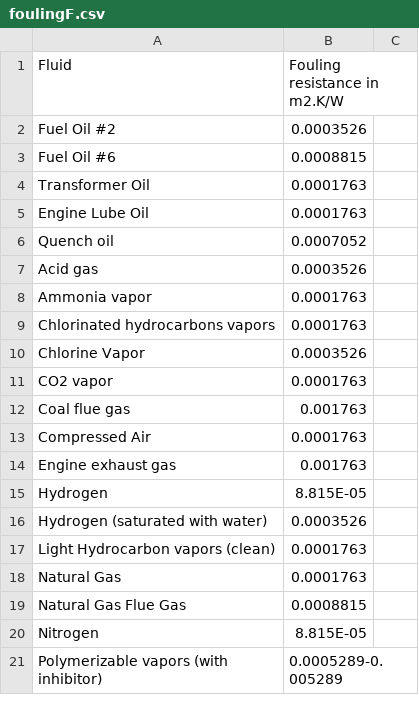
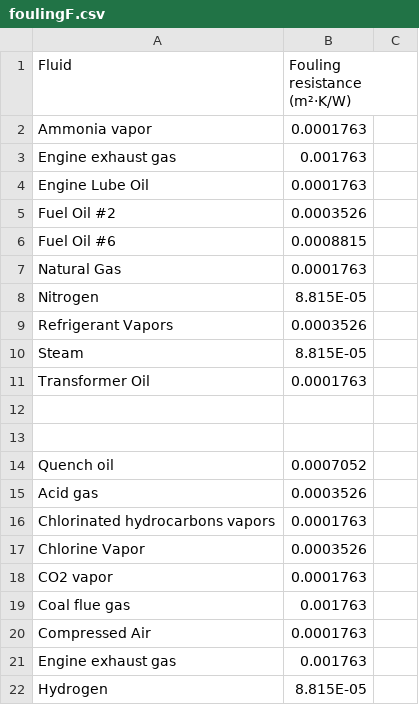
Before and after one commit to Chikanma681/chemQuest, a CSV file: scriptsFAST/scripts/foulingF.csv, drawn as a sheet; only a part is shown; the shorter side is filled out with more unchanged rows.

```diff
--- a/scriptsFAST/scripts/foulingF.csv
+++ b/scriptsFAST/scripts/foulingF.csv
@@ -1,9 +1,16 @@
-Fluid,Fouling resistance in m2.K/W
+Fluid,Fouling resistance (m²·K/W)
+Ammonia vapor,0.0001763
+Engine exhaust gas,0.001763
+Engine Lube Oil,0.0001763
 Fuel Oil #2,0.0003526
 Fuel Oil #6,0.0008815
+Natural Gas,0.0001763
+Nitrogen,8.815E-05
+Refrigerant Vapors,0.0003526
+Steam ,8.815E-05
 Transformer Oil,0.0001763
-Engine Lube Oil,0.0001763
+
+
 Quench oil,0.0007052
 Acid gas,0.0003526
-Ammonia vapor,0.0001763
 Chlorinated hydrocarbons vapors,0.0001763
```
Also changed, not shown: 5 other files.
